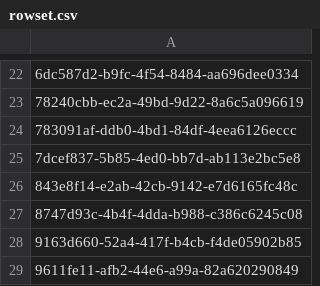
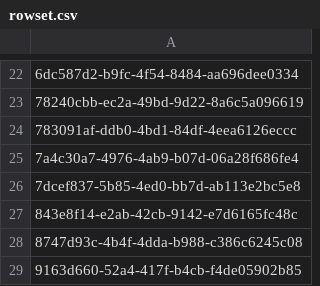
Before and after one commit to aquametalabs/aquameta, a CSV file: bundles/org.aquameta.core.ide/rowset.csv, drawn as a sheet; only a part is shown, gaps mark what is left out; the shorter side is filled out with more unchanged rows; the diff names each change by its address in the sheet, - before the commit and + after, or states it on an @@ line.

```diff
--- a/bundles/org.aquameta.core.ide/rowset.csv
+++ b/bundles/org.aquameta.core.ide/rowset.csv
+row 25: 7a4c30a7-4976-4ab9-b07d-06a28f686fe4
```
Also changed, not shown: bundles/org.aquameta.core.ide/commit.csv, 3 other files.
